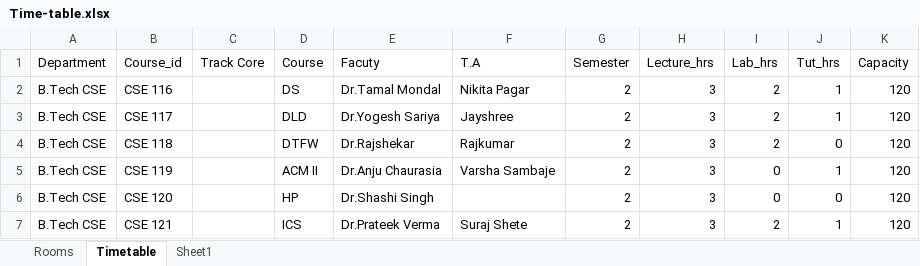
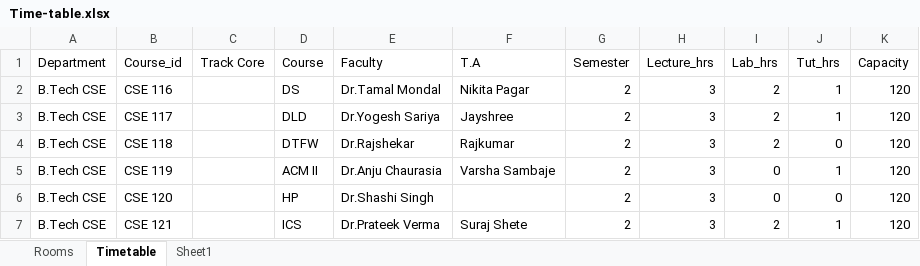
Before and after one commit to Cookie182/The-Vineek, an Excel workbook: Time-table.xlsx, sheet Timetable, drawn as a sheet; only a part is shown; values as stored, in another font and other column widths than the file's, no borders; the diff names each change by its address in the sheet, - before the commit and + after, or states it on an @@ line.

Commit message:
Update Time-table.xlsx

```diff
--- a/Time-table.xlsx (sheet Timetable)
+++ b/Time-table.xlsx (sheet Timetable)
-E1: Facuty
+E1: Faculty
```
